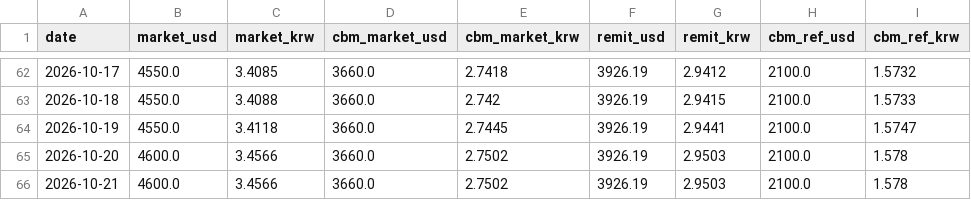
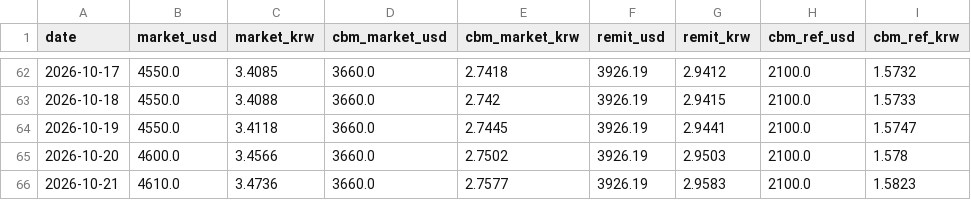
Before and after one commit to park1004di/mmk-cal, a CSV file: history.csv, drawn as a sheet; only a part is shown, gaps mark what is left out.

```diff
--- a/history.csv
+++ b/history.csv
@@ -65,2 +65,2 @@
 2026-10-20,4600.0,3.4566,3660.0,2.7502,3926.19,2.9503,2100.0,1.578
-2026-10-21,4600.0,3.4566,3660.0,2.7502,3926.19,2.9503,2100.0,1.578
+2026-10-21,4610.0,3.4736,3660.0,2.7577,3926.19,2.9583,2100.0,1.5823
```
Also changed, not shown: 6 other files.
